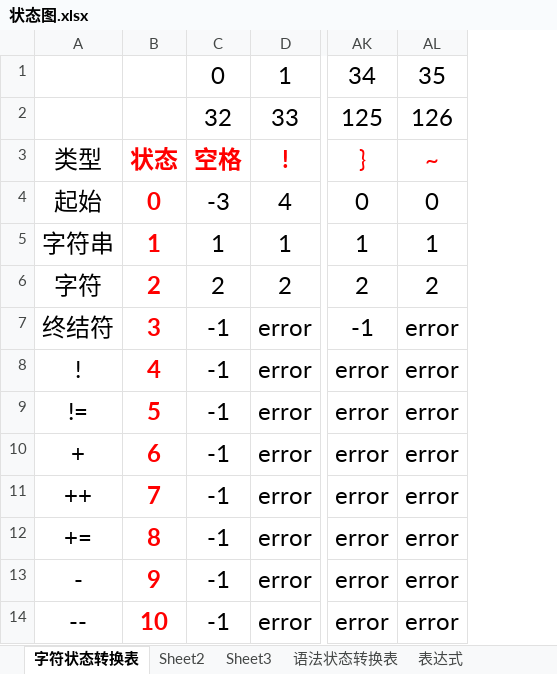
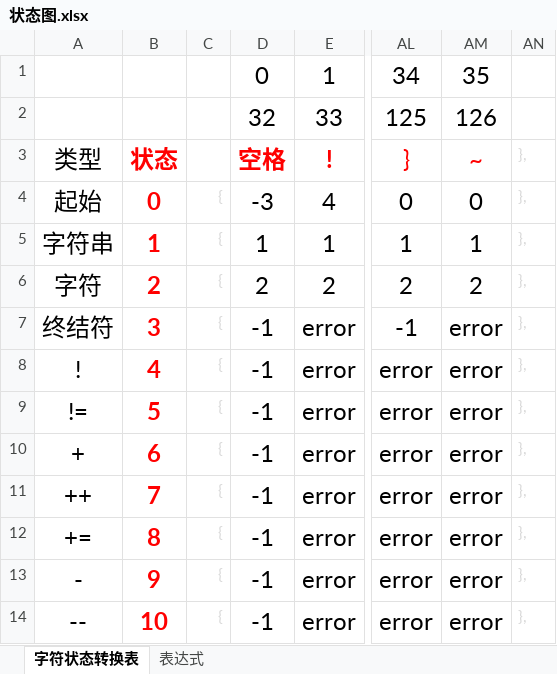
Before and after one commit to helloidealgod/jdk_proxy, an Excel workbook: src/main/java/com/example/compile/data/状态图.xlsx, sheet 字符状态转换表, drawn as a sheet; only a part is shown, gaps mark what is left out; values as stored, in another font and other column widths than the file's, no borders; the diff names each change by its address in the sheet, - before the commit and + after, or states it on an @@ line.

```diff
--- a/src/main/java/com/example/compile/data/状态图.xlsx (sheet 字符状态转换表)
+++ b/src/main/java/com/example/compile/data/状态图.xlsx (sheet 字符状态转换表)
-sheet tab: Sheet2
-sheet tab: Sheet3
-sheet tab: 语法状态转换表
+column C, rows 4-14: all {
+column AN, rows 3-14: all },
```
Also changed, not shown: sheet 表达式, 21 other files.
